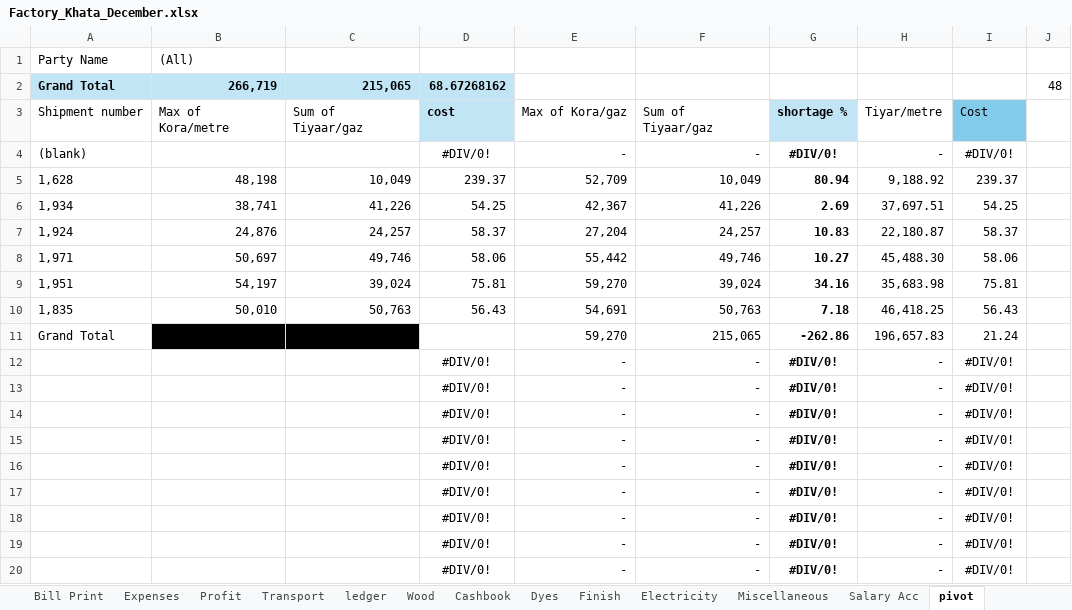
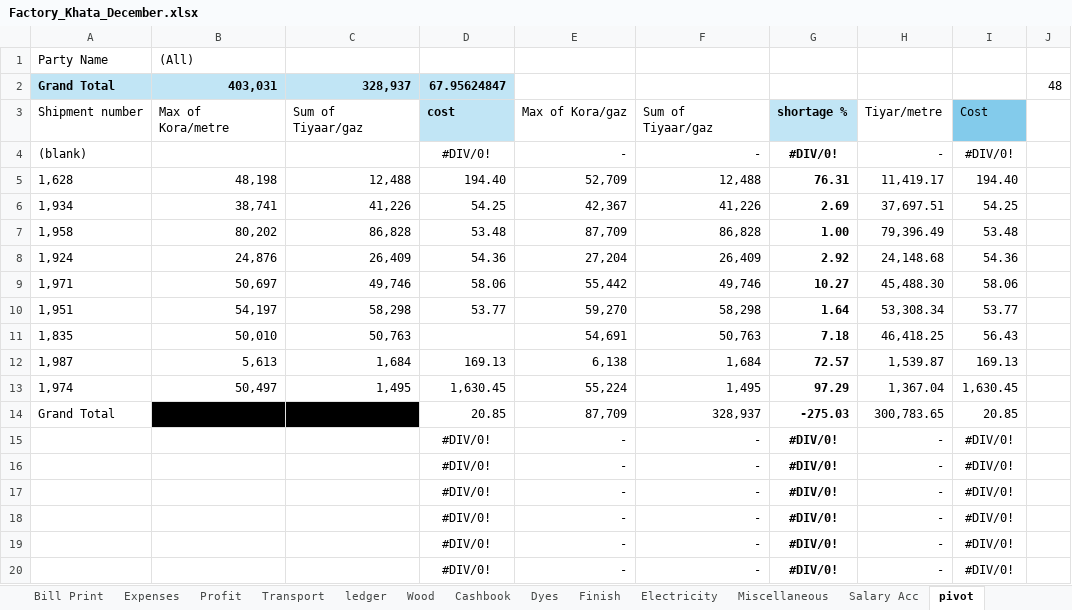
Before and after one commit to omerrazzaq4/AlHamd_Dec, an Excel workbook: Factory_Khata_December.xlsx, sheet pivot, drawn as a sheet; only a part is shown; values as stored, in another font and other column widths than the file's, no borders; charts and pictures not drawn; removed rows and columns are numbered as before the commit, all else as after; the diff names each change by its address in the sheet, - before the commit and + after, or states it on an @@ line.

```diff
--- a/Factory_Khata_December.xlsx (sheet pivot)
+++ b/Factory_Khata_December.xlsx (sheet pivot)
-B2: 266,719
+B2: 403,031
-C2: 215,065
+C2: 328,937
-D2: 68.67268162
+D2: 67.95624847
-C5: 10,049
+C5: 12,488
-D5: 239.37
+D5: 194.40
-F5: 10,049
+F5: 12,488
-G5: 80.94
+G5: 76.31
-H5: 9,188.92
+H5: 11,419.17
-I5: 239.37
+I5: 194.40
+row 7: 1,958 | 80,202 | 86,828 | 53.48 | 87,709 | 86,828 | 1.00 | 79,396.49 | 53.48
-C8: 24,257
+C8: 26,409
-D8: 58.37
+D8: 54.36
-F8: 24,257
+F8: 26,409
-G8: 10.83
+G8: 2.92
-H8: 22,180.87
+H8: 24,148.68
-I8: 58.37
+I8: 54.36
-C10: 39,024
+C10: 58,298
-D10: 75.81
+D10: 53.77
-F10: 39,024
+F10: 58,298
-G10: 34.16
+G10: 1.64
-H10: 35,683.98
+H10: 53,308.34
-I10: 75.81
+I10: 53.77
-D11: 56.43
+D11: (empty)
-row 11: Grand Total | 54,197 | 215,065 |  | 59,270 | 215,065 | -262.86 | 196,657.83 | 21.24
-row 12:  |  |  | #DIV/0! | - | - | #DIV/0! | - | #DIV/0!
-row 13:  |  |  | #DIV/0! | - | - | #DIV/0! | - | #DIV/0!
-row 14:  |  |  | #DIV/0! | - | - | #DIV/0! | - | #DIV/0!
+row 12: 1,987 | 5,613 | 1,684 | 169.13 | 6,138 | 1,684 | 72.57 | 1,539.87 | 169.13
+row 13: 1,974 | 50,497 | 1,495 | 1,630.45 | 55,224 | 1,495 | 97.29 | 1,367.04 | 1,630.45
+row 14: Grand Total | 80,202 | 328,937 | 20.85 | 87,709 | 328,937 | -275.03 | 300,783.65 | 20.85
```
Also changed, not shown: sheet Cashbook, sheet Wood, sheet ledger, sheet Billing, sheet Profit, sheet Dyes, 5 more sheets, formulas that keep their value, hidden cells, charts or pictures.
